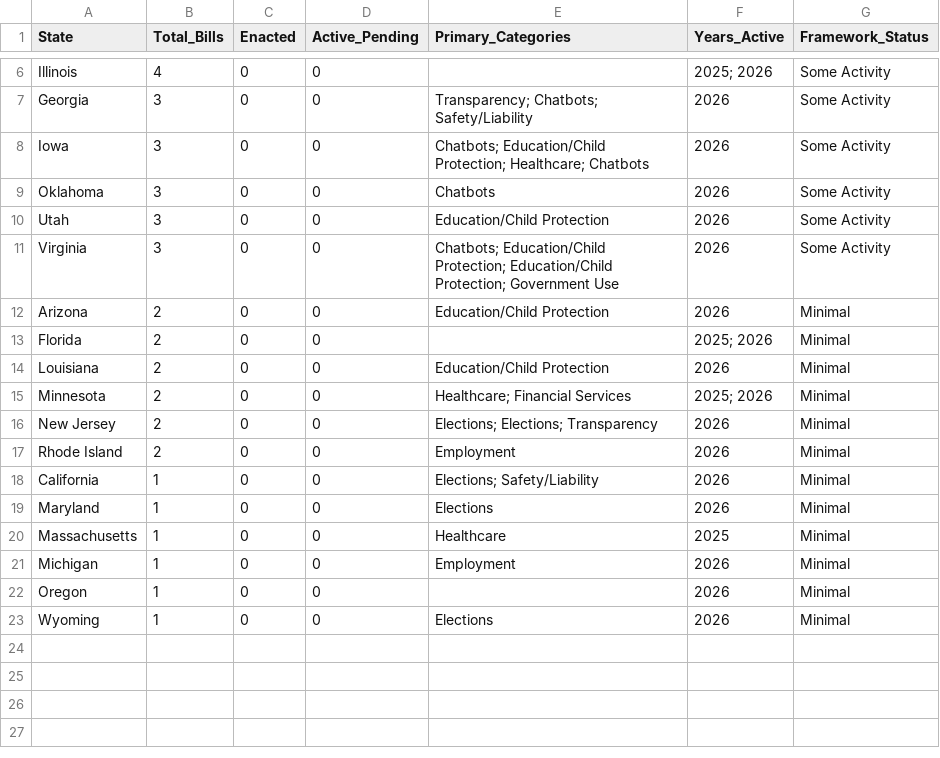
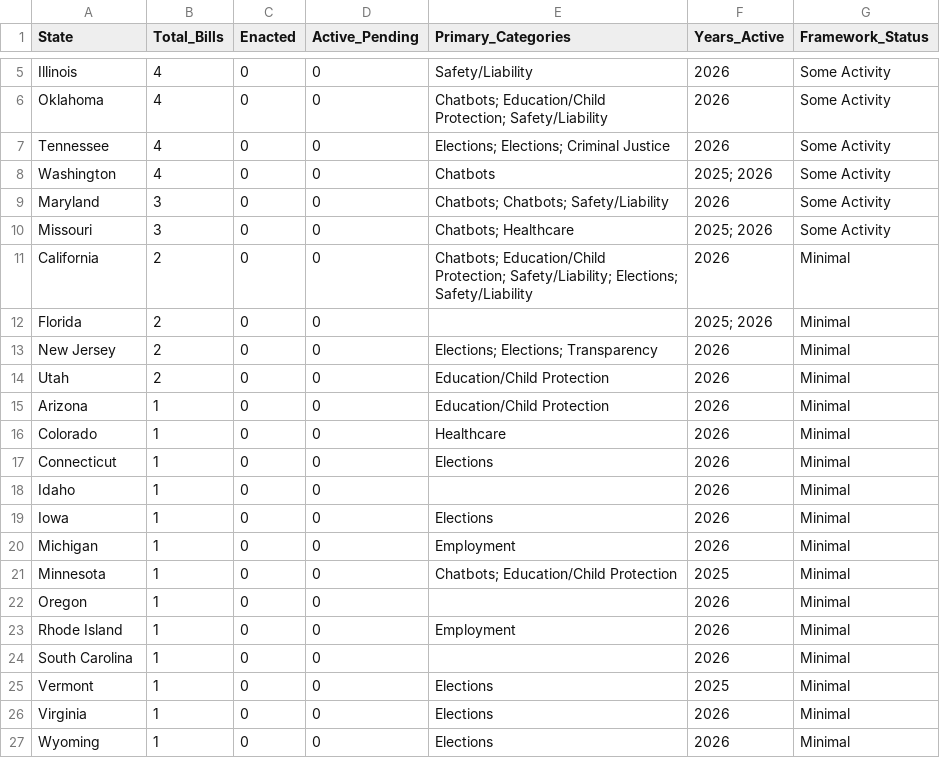
Before and after one commit to nikzei/state-ai-legislation-tracker, a CSV file: data/ai_legislation_summary.csv, drawn as a sheet; only a part is shown, gaps mark what is left out; removed rows and columns are numbered as before the commit, all else as after; the diff covers the shown part only; the diff names each change by its address in the sheet, - before the commit and + after, or states it on an @@ line.

```diff
--- a/data/ai_legislation_summary.csv
+++ b/data/ai_legislation_summary.csv
-E5 (Primary_Categories): (empty)
+E5 (Primary_Categories): Safety/Liability
-F5 (Years_Active): 2025; 2026
+F5 (Years_Active): 2026
-row 7: Georgia | 3 | 0 | 0 | Transparency; Chatbots; Safety/Liability | 2026 | Some Activity
-row 8: Iowa | 3 | 0 | 0 | Chatbots; Education/Child Protection; Healthcare; Chatbots | 2026 | Some Activity
-B6 (Total_Bills): 3
+B6 (Total_Bills): 4
-E6 (Primary_Categories): Chatbots
+E6 (Primary_Categories): Chatbots; Education/Child Protection; Safety/Liability
+row 7: Tennessee | 4 | 0 | 0 | Elections; Elections; Criminal Justice | 2026 | Some Activity
+row 8: Washington | 4 | 0 | 0 | Chatbots | 2025; 2026 | Some Activity
-A9 (State): Utah
+A9 (State): Maryland
-E9 (Primary_Categories): Education/Child Protection
+E9 (Primary_Categories): Chatbots; Chatbots; Safety/Liability
-A10 (State): Virginia
+A10 (State): Missouri
-E10 (Primary_Categories): Chatbots; Education/Child Protection; Education/Child Protection; Government Use
+E10 (Primary_Categories): Chatbots; Healthcare
-F10 (Years_Active): 2026
+F10 (Years_Active): 2025; 2026
-A11 (State): Arizona
+A11 (State): California
-E11 (Primary_Categories): Education/Child Protection
+E11 (Primary_Categories): Chatbots; Education/Child Protection; Safety/Liability; Elections; Safety/Liability
-row 14: Louisiana | 2 | 0 | 0 | Education/Child Protection | 2026 | Minimal
-row 15: Minnesota | 2 | 0 | 0 | Healthcare; Financial Services | 2025; 2026 | Minimal
-A14 (State): Rhode Island
+A14 (State): Utah
-E14 (Primary_Categories): Employment
+E14 (Primary_Categories): Education/Child Protection
-A15 (State): California
+A15 (State): Arizona
-E15 (Primary_Categories): Elections; Safety/Liability
+E15 (Primary_Categories): Education/Child Protection
+row 16: Colorado | 1 | 0 | 0 | Healthcare | 2026 | Minimal
-A17 (State): Maryland
+A17 (State): Connecticut
+row 18: Idaho | 1 | 0 | 0 |  | 2026 | Minimal
-A19 (State): Massachusetts
+A19 (State): Iowa
-E19 (Primary_Categories): Healthcare
+E19 (Primary_Categories): Elections
-F19 (Years_Active): 2025
+F19 (Years_Active): 2026
+row 21: Minnesota | 1 | 0 | 0 | Chatbots; Education/Child Protection | 2025 | Minimal
+row 23: Rhode Island | 1 | 0 | 0 | Employment | 2026 | Minimal
+row 24: South Carolina | 1 | 0 | 0 |  | 2026 | Minimal
+row 25: Vermont | 1 | 0 | 0 | Elections | 2025 | Minimal
+row 26: Virginia | 1 | 0 | 0 | Elections | 2026 | Minimal
```
Also changed, not shown: 2 added rows, 3 removed rows and 3 edited cells elsewhere in this file, data/ai_legislation_bills.csv.
